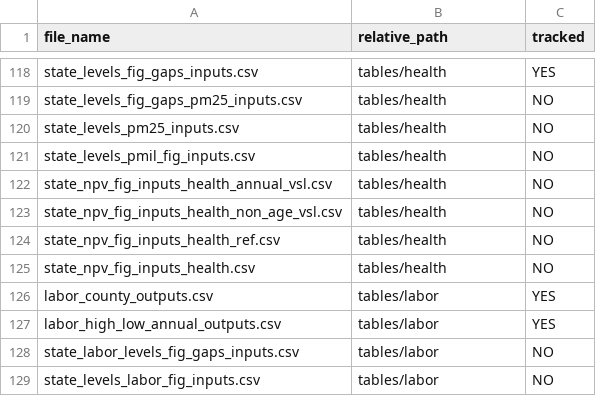
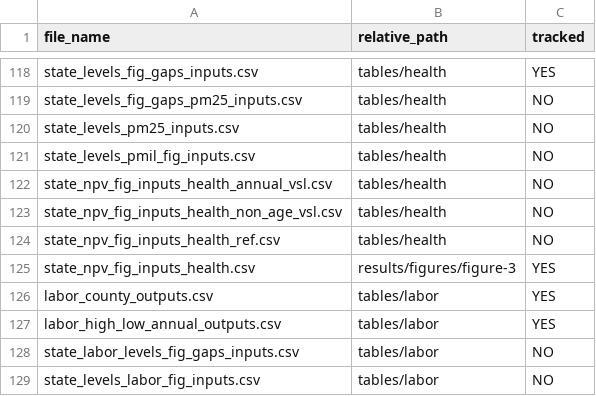
Before and after one commit to emlab-ucsb/ca-refining, a CSV file: extras/output_structure.csv, drawn as a sheet; only a part is shown, gaps mark what is left out.

Commit message:
Change save path of `state_npv_fig_inputs_health.csv`

```diff
--- a/extras/output_structure.csv
+++ b/extras/output_structure.csv
@@ -124,3 +124,3 @@ state_npv_fig_inputs_health_non_age_vsl.csv,tables/health,NO
 state_npv_fig_inputs_health_ref.csv,tables/health,NO
-state_npv_fig_inputs_health.csv,tables/health,NO
+state_npv_fig_inputs_health.csv,results/figures/figure-3,YES
 labor_county_outputs.csv,tables/labor,YES
```
Also changed, not shown: 1 other file.
